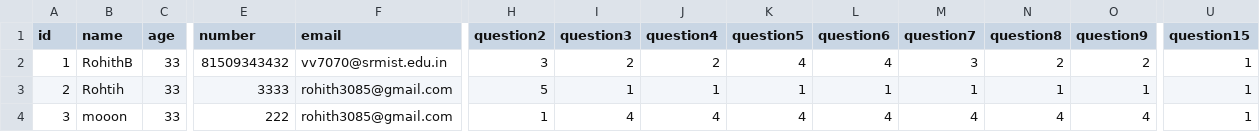
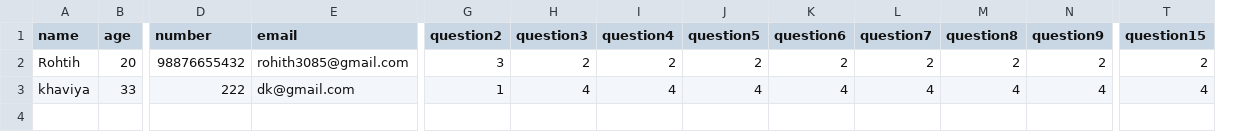
Before and after one commit to Rohithstrike/Sleep-survey-website, a CSV file: users.csv, drawn as a sheet; only a part is shown, gaps mark what is left out; removed rows and columns are numbered as before the commit, all else as after; rows hold the shown columns only; the diff covers the shown part only; the diff names each change by its address in the sheet, - before the commit and + after, or states it on an @@ line.

```diff
--- a/users.csv
+++ b/users.csv
-column A (id), rows 3-4: 2 | 3
-row 2: 1 | RohithB | 33 | 81509343432 | vv7070@srmist.edu.in | 3 | 2 | 2 | 4 | 4 | 3 | 2 | 2 | 1
-B2 (age): 33
+B2 (age): 20
-D2 (number): 3333
+D2 (number): 98876655432
-G2 (question2): 5
+G2 (question2): 3
-H2 (question3): 1
+H2 (question3): 2
-I2 (question4): 1
+I2 (question4): 2
-J2 (question5): 1
+J2 (question5): 2
-K2 (question6): 1
+K2 (question6): 2
-L2 (question7): 1
+L2 (question7): 2
-M2 (question8): 1
+M2 (question8): 2
-N2 (question9): 1
+N2 (question9): 2
-T2 (question15): 1
+T2 (question15): 2
-A3 (name): mooon
+A3 (name): khaviya
-E3 (email): rohith3085@gmail.com
+E3 (email): dk@gmail.com
-T3 (question15): 1
+T3 (question15): 4
```
Also changed, not shown: 9 edited cells elsewhere in this file, 3 other files.
